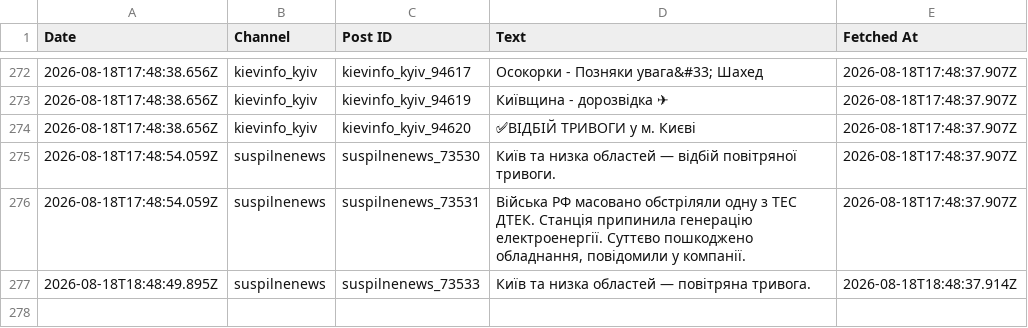
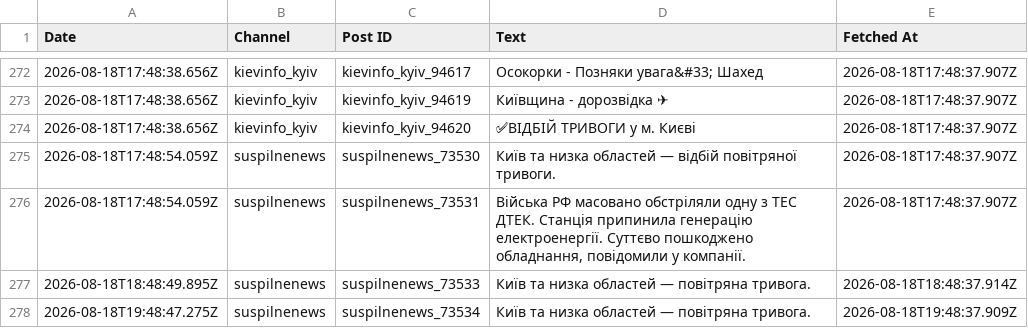
Before and after one commit to ymotorna/news-digest-data, a CSV file: posts.csv, drawn as a sheet; only a part is shown, gaps mark what is left out; the diff names each change by its address in the sheet, - before the commit and + after, or states it on an @@ line.

Commit message:
Update 2026-08-18T19:48

```diff
--- a/posts.csv
+++ b/posts.csv
+row 278: 2026-08-18T19:48:47.275Z | suspilnenews | suspilnenews_73534 | Київ та низка областей — повітряна тривога. | 2026-08-18T19:48:37.909Z
```
